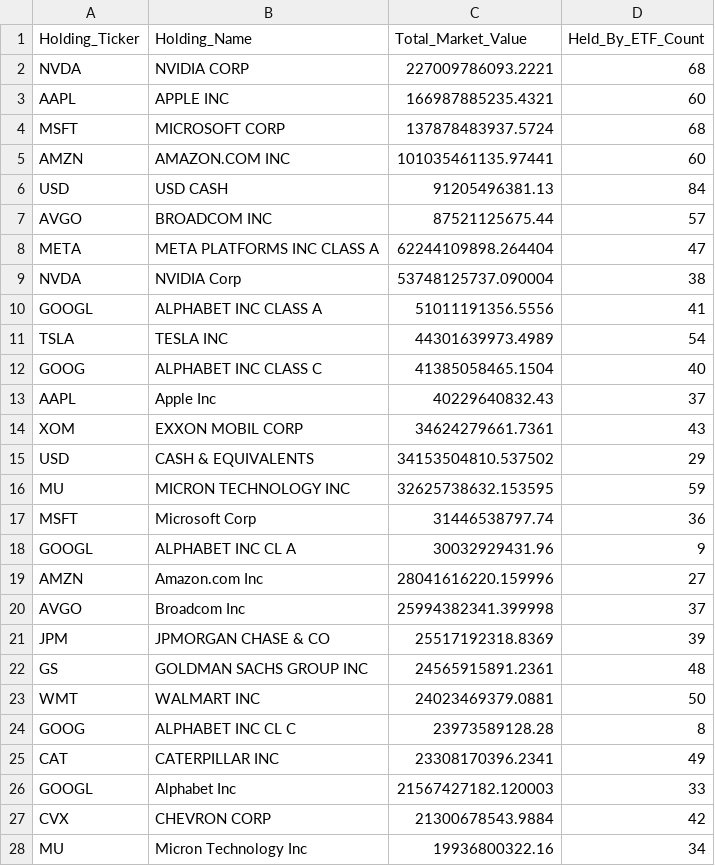
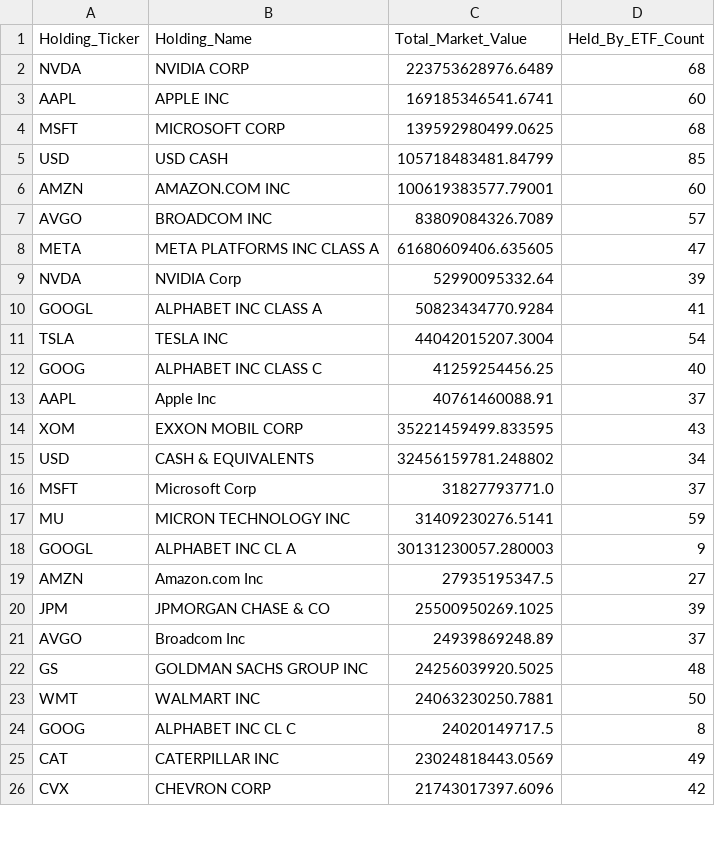
Before and after one commit to starwang3218-alt/ETF-Tracker, a CSV file: reports/Report_A_全市场重仓Top50.csv, drawn as a sheet; only a part is shown; the diff covers the shown part only.

```diff
--- a/reports/Report_A_全市场重仓Top50.csv
+++ b/reports/Report_A_全市场重仓Top50.csv
@@ -1,28 +1,26 @@
 Holding_Ticker,Holding_Name,Total_Market_Value,Held_By_ETF_Count
-NVDA,NVIDIA CORP,227009786093.2221,68
-AAPL,APPLE INC,166987885235.4321,60
-MSFT,MICROSOFT CORP,137878483937.5724,68
-AMZN,AMAZON.COM INC,101035461135.97441,60
-USD,USD CASH,91205496381.13,84
-AVGO,BROADCOM INC,87521125675.44,57
-META,META PLATFORMS INC CLASS A,62244109898.264404,47
-NVDA,NVIDIA Corp,53748125737.090004,38
-GOOGL,ALPHABET INC CLASS A,51011191356.5556,41
-TSLA,TESLA INC,44301639973.4989,54
-GOOG,ALPHABET INC CLASS C,41385058465.1504,40
-AAPL,Apple Inc,40229640832.43,37
-XOM,EXXON MOBIL CORP,34624279661.7361,43
-USD,CASH & EQUIVALENTS,34153504810.537502,29
-MU,MICRON TECHNOLOGY INC,32625738632.153595,59
-MSFT,Microsoft Corp,31446538797.74,36
-GOOGL,ALPHABET INC CL A,30032929431.96,9
-AMZN,Amazon.com Inc,28041616220.159996,27
-AVGO,Broadcom Inc,25994382341.399998,37
-JPM,JPMORGAN CHASE & CO,25517192318.8369,39
-GS,GOLDMAN SACHS GROUP INC,24565915891.2361,48
-WMT,WALMART INC,24023469379.0881,50
-GOOG,ALPHABET INC CL C,23973589128.28,8
-CAT,CATERPILLAR INC,23308170396.2341,49
-GOOGL,Alphabet Inc,21567427182.120003,33
-CVX,CHEVRON CORP,21300678543.9884,42
-MU,Micron Technology Inc,19936800322.16,34
+NVDA,NVIDIA CORP,223753628976.6489,68
+AAPL,APPLE INC,169185346541.6741,60
+MSFT,MICROSOFT CORP,139592980499.0625,68
+USD,USD CASH,105718483481.84799,85
+AMZN,AMAZON.COM INC,100619383577.79001,60
+AVGO,BROADCOM INC,83809084326.7089,57
+META,META PLATFORMS INC CLASS A,61680609406.635605,47
+NVDA,NVIDIA Corp,52990095332.64,39
+GOOGL,ALPHABET INC CLASS A,50823434770.9284,41
+TSLA,TESLA INC,44042015207.3004,54
+GOOG,ALPHABET INC CLASS C,41259254456.25,40
+AAPL,Apple Inc,40761460088.91,37
+XOM,EXXON MOBIL CORP,35221459499.833595,43
+USD,CASH & EQUIVALENTS,32456159781.248802,34
+MSFT,Microsoft Corp,31827793771.0,37
+MU,MICRON TECHNOLOGY INC,31409230276.5141,59
+GOOGL,ALPHABET INC CL A,30131230057.280003,9
+AMZN,Amazon.com Inc,27935195347.5,27
+JPM,JPMORGAN CHASE & CO,25500950269.1025,39
+AVGO,Broadcom Inc,24939869248.89,37
+GS,GOLDMAN SACHS GROUP INC,24256039920.5025,48
+WMT,WALMART INC,24063230250.7881,50
+GOOG,ALPHABET INC CL C,24020149717.5,8
+CAT,CATERPILLAR INC,23024818443.0569,49
+CVX,CHEVRON CORP,21743017397.6096,42
```
Also changed, not shown: 9 added rows, 7 removed rows and 19 edited cells elsewhere in this file, data/data_freshness_report.csv, reports/Report_B_个股反向追踪.csv, 6 other files.
